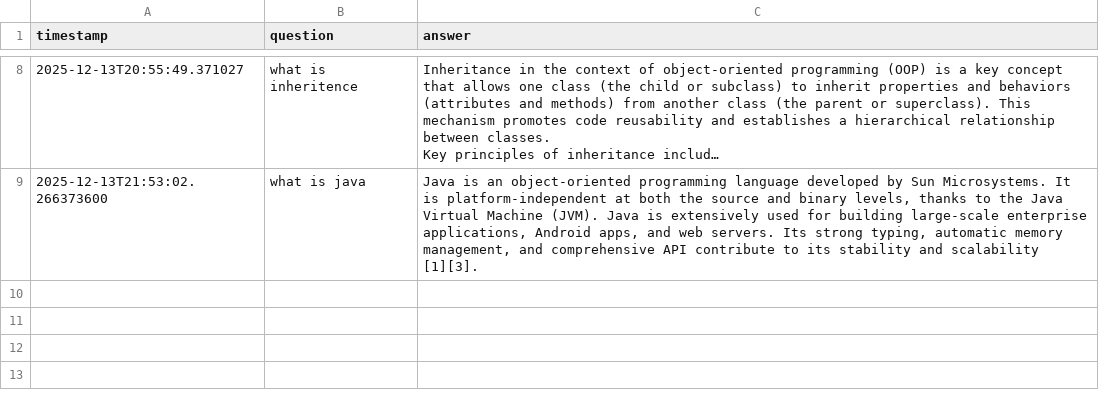
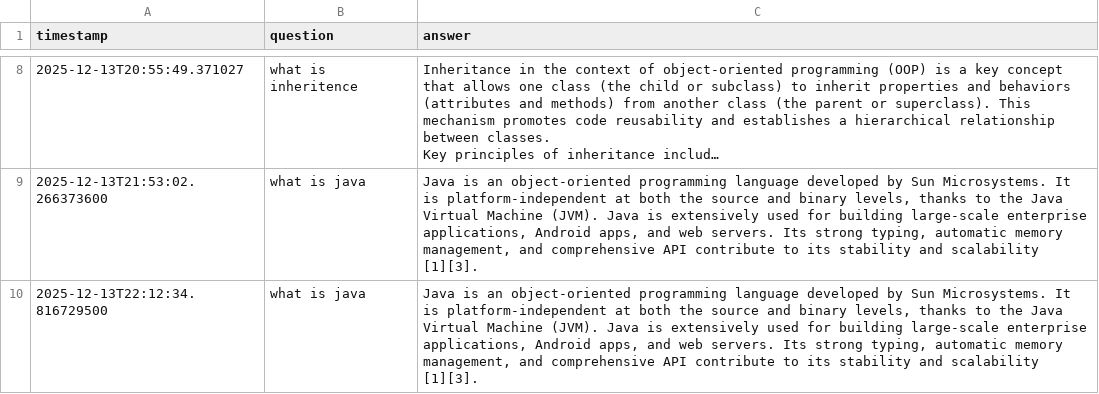
Before and after one commit to riefie-au/JavaLearnBot, a CSV file: .logs/chat_log.csv, drawn as a sheet; only a part is shown, gaps mark what is left out; long unchanged cells end in …; the diff names each change by its address in the sheet, - before the commit and + after, or states it on an @@ line.

```diff
--- a/.logs/chat_log.csv
+++ b/.logs/chat_log.csv
+row 10: 2025-12-13T22:12:34.816729500 | what is java | Java is an object-oriented programming language developed by Sun Microsystems. It is platform-independent at both the source and binary levels, thanks to the Java Virtual Machine (JVM). Java is extensively used for building large-scale enterprise applications, Android apps, and web servers. Its strong typing, automatic memory management, and comprehensive API contribute to its stability and scalability [1][3].
```
Also changed, not shown: 3 other files.
